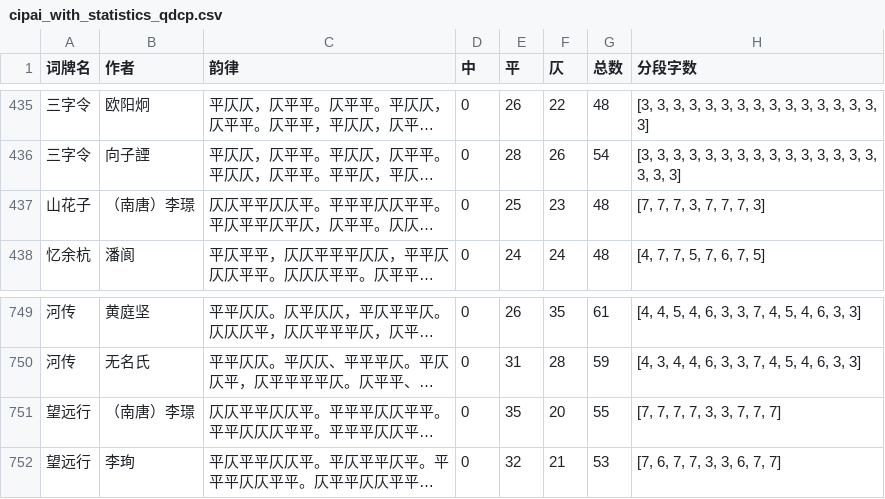
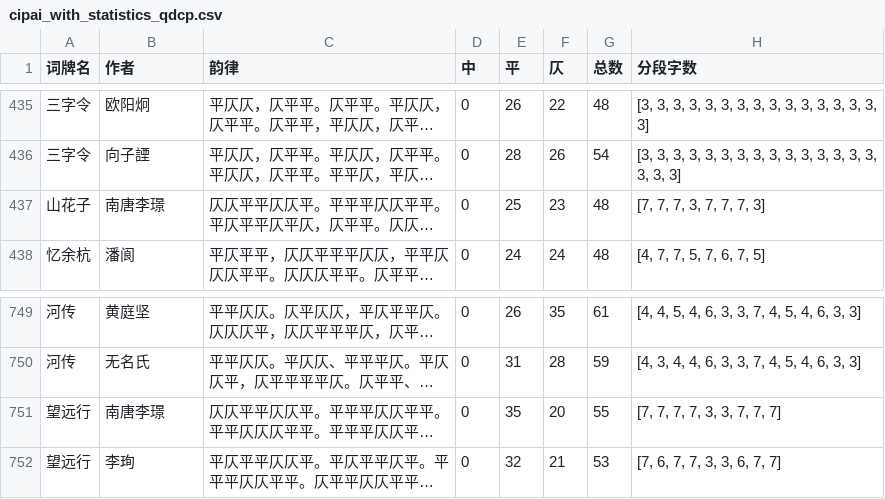
Before and after one commit to flystar233/jiaxuan, a CSV file: data/cipai_with_statistics_qdcp.csv, drawn as a sheet; only a part is shown, gaps mark what is left out; long unchanged cells end in …; the diff names each change by its address in the sheet, - before the commit and + after, or states it on an @@ line.

```diff
--- a/data/cipai_with_statistics_qdcp.csv
+++ b/data/cipai_with_statistics_qdcp.csv
-B437 (作者): （南唐）李璟
+B437 (作者): 南唐李璟
-B751 (作者): （南唐）李璟
+B751 (作者): 南唐李璟
```
Also changed, not shown: jiaxuan_poetry.csv, 2 other files.
